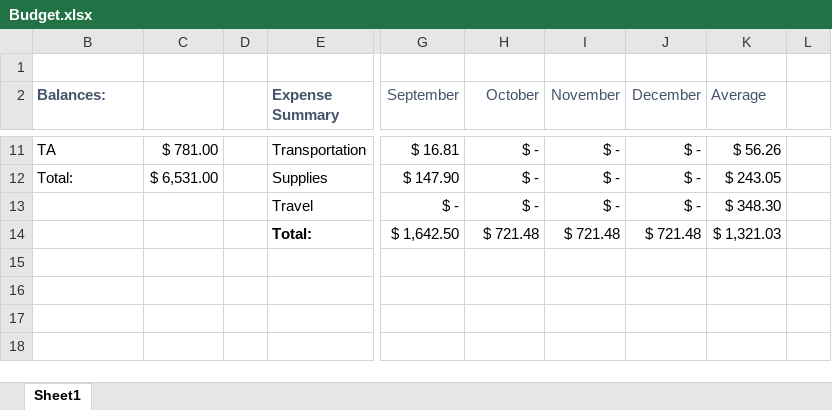
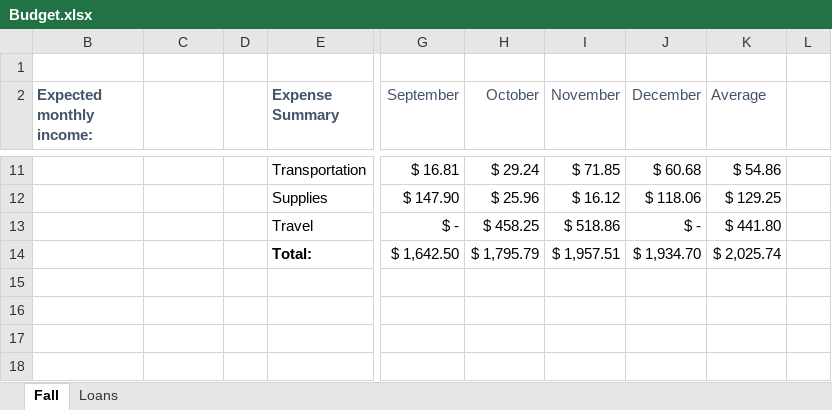
Before and after one commit to itsjustaksh/School, an Excel workbook: Budget.xlsx, sheet Fall, drawn as a sheet; only a part is shown, gaps mark what is left out; values as stored, in another font and other column widths than the file's, no borders; charts and pictures not drawn; the diff covers the shown part only; the diff names each change by its address in the sheet, - before the commit and + after, or states it on an @@ line.

Commit message:
Updated Budget doc until end of December

```diff
--- a/Budget.xlsx (sheet Fall)
+++ b/Budget.xlsx (sheet Fall)
-sheet tab: Sheet1
+sheet tab: Fall
+sheet tab: Loans
-B2: Balances:
+B2: Expected monthly income:
-B11 (Expected monthly income:): TA
+B11 (Expected monthly income:): (empty)
-C11: $ 781.00
+C11: (empty)
-H11 (October): $ -
+H11 (October): $ 29.24
-I11 (November): $ -
+I11 (November): $ 71.85
-J11 (December): $ -
+J11 (December): $ 60.68
-K11 (Average): $ 56.26
+K11 (Average): $ 54.86
-B12 (Expected monthly income:): Total:
+B12 (Expected monthly income:): (empty)
-C12: $ 6,531.00
+C12: (empty)
-H12 (October): $ -
+H12 (October): $ 25.96
-I12 (November): $ -
+I12 (November): $ 16.12
-J12 (December): $ -
+J12 (December): $ 118.06
-K12 (Average): $ 243.05
+K12 (Average): $ 129.25
-H13 (October): $ -
+H13 (October): $ 458.25
-I13 (November): $ -
+I13 (November): $ 518.86
-K13 (Average): $ 348.30
+K13 (Average): $ 441.80
-H14 (October): $ 721.48
+H14 (October): $ 1,795.79
-I14 (November): $ 721.48
+I14 (November): $ 1,957.51
-J14 (December): $ 721.48
+J14 (December): $ 1,934.70
-K14 (Average): $ 1,321.03
+K14 (Average): $ 2,025.74
```
Also changed, not shown: 107 added rows, 30 edited cells and cell formats elsewhere in this sheet, formulas that keep their value, hidden cells, charts or pictures.
